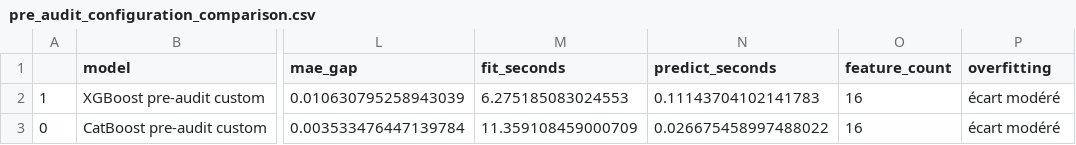
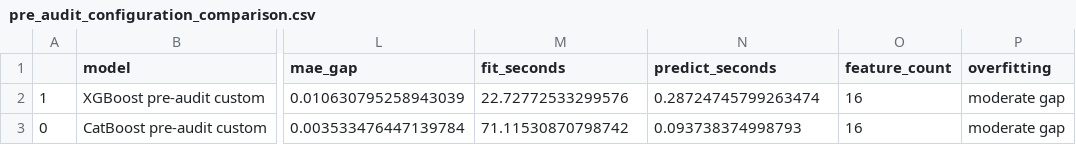
Before and after one commit to Manda404/Game-Player-Analysis, a CSV file: artifacts/metrics/pre_audit_configuration_comparison.csv, drawn as a sheet; only a part is shown, gaps mark what is left out; the diff names each change by its address in the sheet, - before the commit and + after, or states it on an @@ line.

```diff
--- a/artifacts/metrics/pre_audit_configuration_comparison.csv
+++ b/artifacts/metrics/pre_audit_configuration_comparison.csv
-M2 (fit_seconds): 6.275185083024553
+M2 (fit_seconds): 22.72772533299576
-N2 (predict_seconds): 0.11143704102141783
+N2 (predict_seconds): 0.28724745799263474
-P2:P3 (overfitting): écart modéré
+P2:P3 (overfitting): moderate gap
-M3 (fit_seconds): 11.359108459000709
+M3 (fit_seconds): 71.11530870798742
-N3 (predict_seconds): 0.026675458997488022
+N3 (predict_seconds): 0.093738374998793
```
Also changed, not shown: artifacts/metrics/feature_ablation.csv, artifacts/metrics/fold_count_details.csv, 50 other files.
